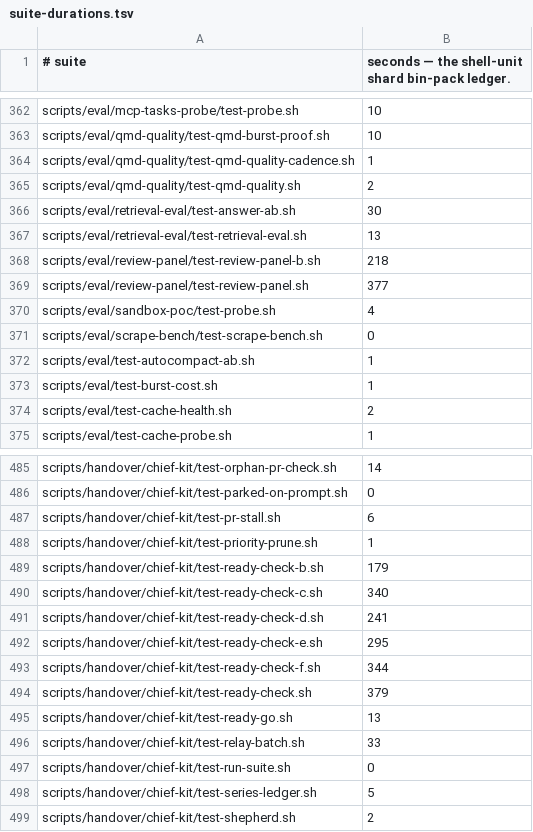
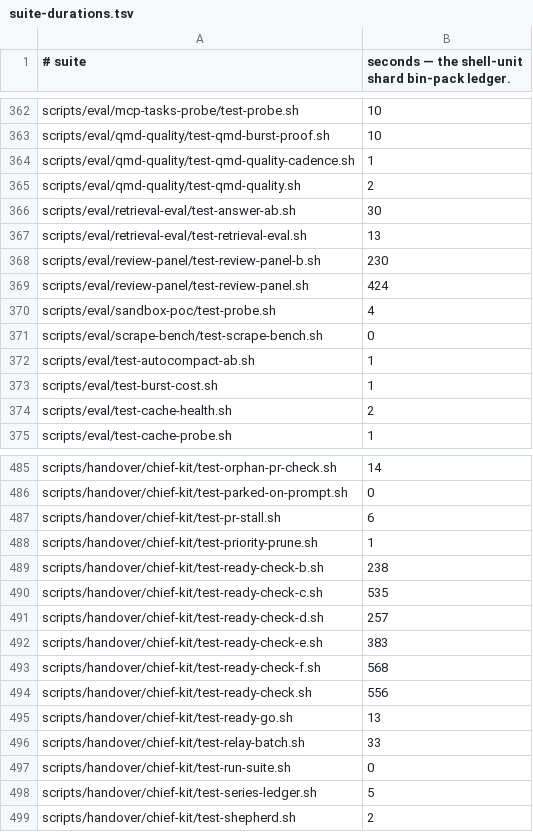
Before and after one commit to yotamleo-org/Himmel, a TSV file: scripts/ci/suite-durations.tsv, drawn as a sheet; only a part is shown, gaps mark what is left out.

```diff
--- a/scripts/ci/suite-durations.tsv
+++ b/scripts/ci/suite-durations.tsv
@@ -367,4 +367,4 @@ scripts/eval/retrieval-eval/test-answer-ab.sh	30
 scripts/eval/retrieval-eval/test-retrieval-eval.sh	13
-scripts/eval/review-panel/test-review-panel-b.sh	218
-scripts/eval/review-panel/test-review-panel.sh	377
+scripts/eval/review-panel/test-review-panel-b.sh	230
+scripts/eval/review-panel/test-review-panel.sh	424
 scripts/eval/sandbox-poc/test-probe.sh	4
@@ -488,8 +488,8 @@ scripts/handover/chief-kit/test-pr-stall.sh	6
 scripts/handover/chief-kit/test-priority-prune.sh	1
-scripts/handover/chief-kit/test-ready-check-b.sh	179
-scripts/handover/chief-kit/test-ready-check-c.sh	340
-scripts/handover/chief-kit/test-ready-check-d.sh	241
-scripts/handover/chief-kit/test-ready-check-e.sh	295
-scripts/handover/chief-kit/test-ready-check-f.sh	344
-scripts/handover/chief-kit/test-ready-check.sh	379
+scripts/handover/chief-kit/test-ready-check-b.sh	238
+scripts/handover/chief-kit/test-ready-check-c.sh	535
+scripts/handover/chief-kit/test-ready-check-d.sh	257
+scripts/handover/chief-kit/test-ready-check-e.sh	383
+scripts/handover/chief-kit/test-ready-check-f.sh	568
+scripts/handover/chief-kit/test-ready-check.sh	556
 scripts/handover/chief-kit/test-ready-go.sh	13
```
